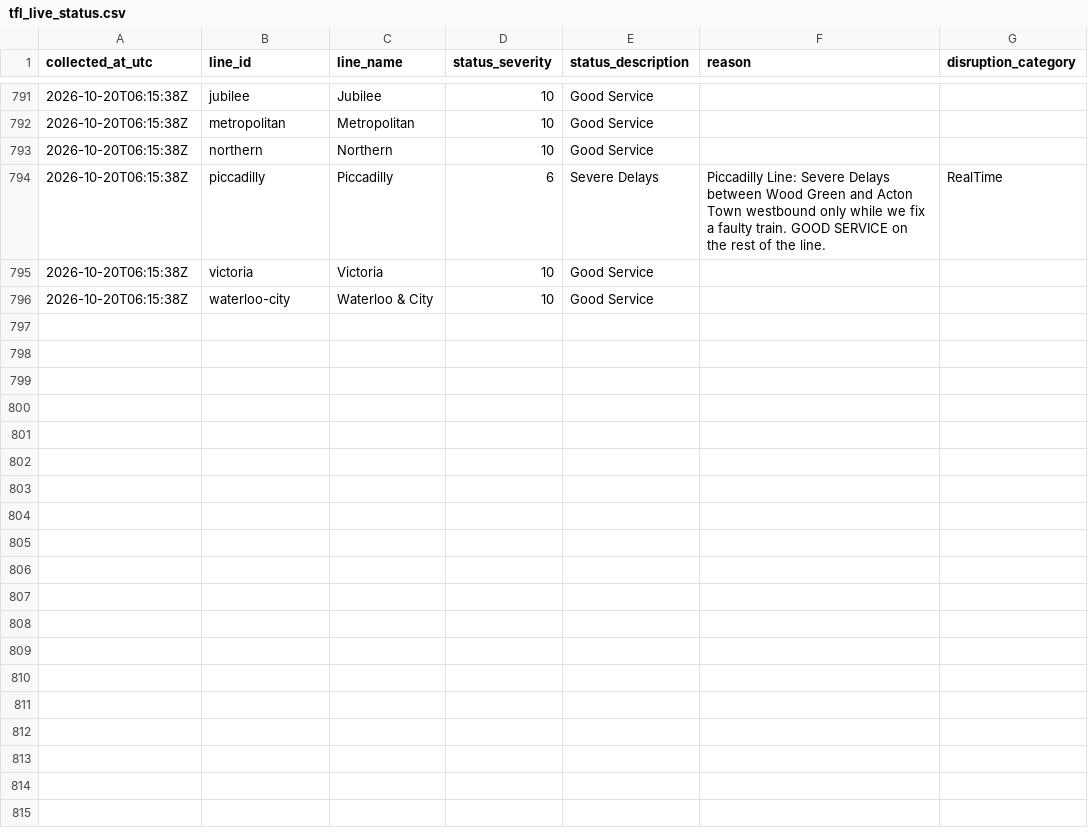
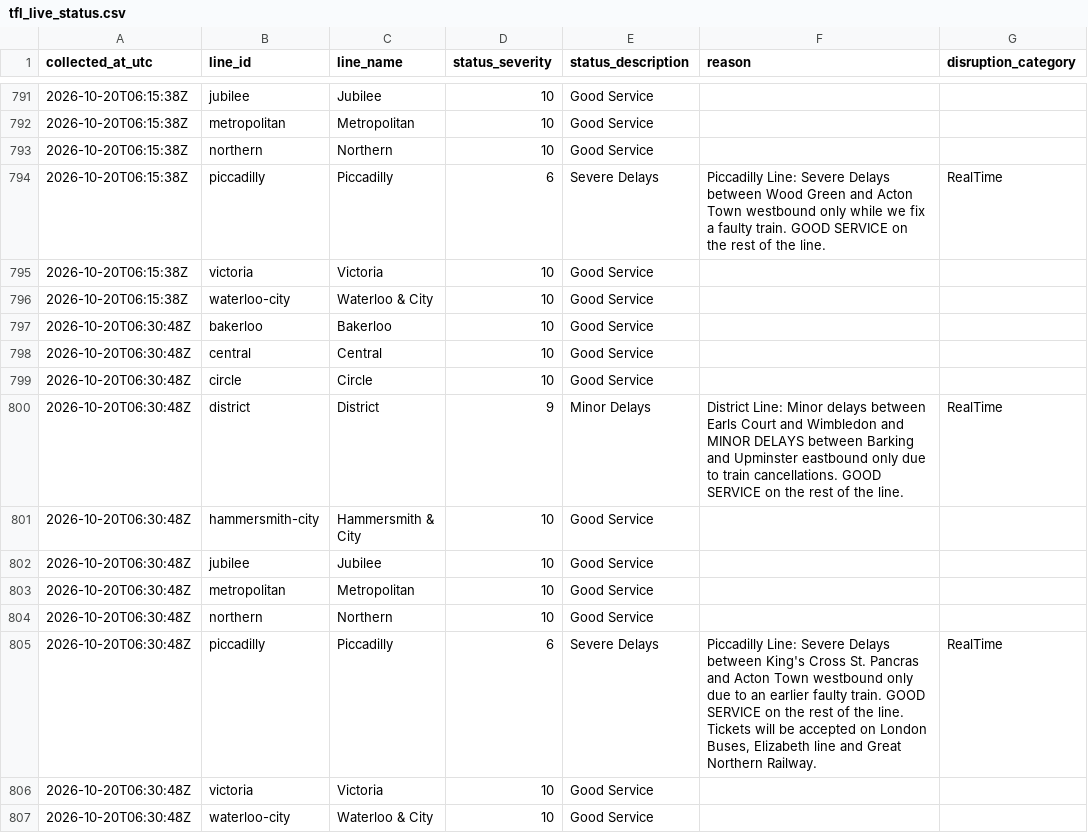
Before and after one commit to AJC-mdx/tfl-delay-analytics, a CSV file: data/tfl_live_status.csv, drawn as a sheet; only a part is shown, gaps mark what is left out.

```diff
--- a/data/tfl_live_status.csv
+++ b/data/tfl_live_status.csv
@@ -796 +796,12 @@ collected_at_utc,line_id,line_name,status_severity,status_description,reason,dis
 2026-10-20T06:15:38Z,waterloo-city,Waterloo & City,10,Good Service,,
+2026-10-20T06:30:48Z,bakerloo,Bakerloo,10,Good Service,,
+2026-10-20T06:30:48Z,central,Central,10,Good Service,,
+2026-10-20T06:30:48Z,circle,Circle,10,Good Service,,
+2026-10-20T06:30:48Z,district,District,9,Minor Delays,District Line: Minor delays between Earls Court and Wimbledon and MINOR DELAYS between  Barking and Upminster eastbound only due to train cancellations. GOOD SERVICE on the rest of the line.,RealTime
+2026-10-20T06:30:48Z,hammersmith-city,Hammersmith & City,10,Good Service,,
+2026-10-20T06:30:48Z,jubilee,Jubilee,10,Good Service,,
+2026-10-20T06:30:48Z,metropolitan,Metropolitan,10,Good Service,,
+2026-10-20T06:30:48Z,northern,Northern,10,Good Service,,
+2026-10-20T06:30:48Z,piccadilly,Piccadilly,6,Severe Delays,"Piccadilly Line: Severe Delays between King's Cross St. Pancras and Acton Town westbound only due to an earlier faulty train. GOOD SERVICE on the rest of the line. Tickets will be accepted on London Buses, Elizabeth line and Great Northern Railway.",RealTime
+2026-10-20T06:30:48Z,victoria,Victoria,10,Good Service,,
+2026-10-20T06:30:48Z,waterloo-city,Waterloo & City,10,Good Service,,
```
